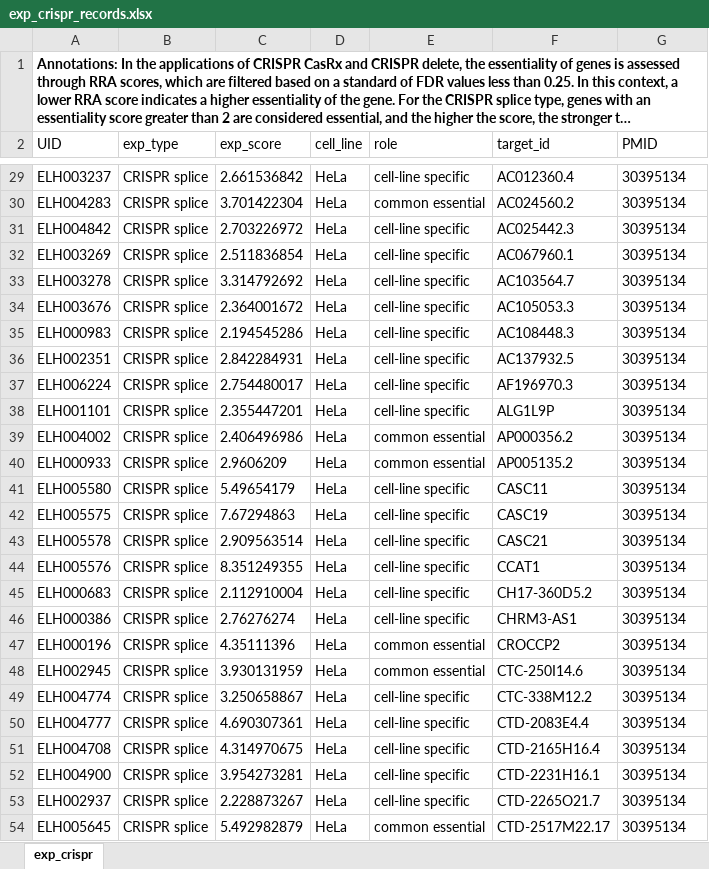
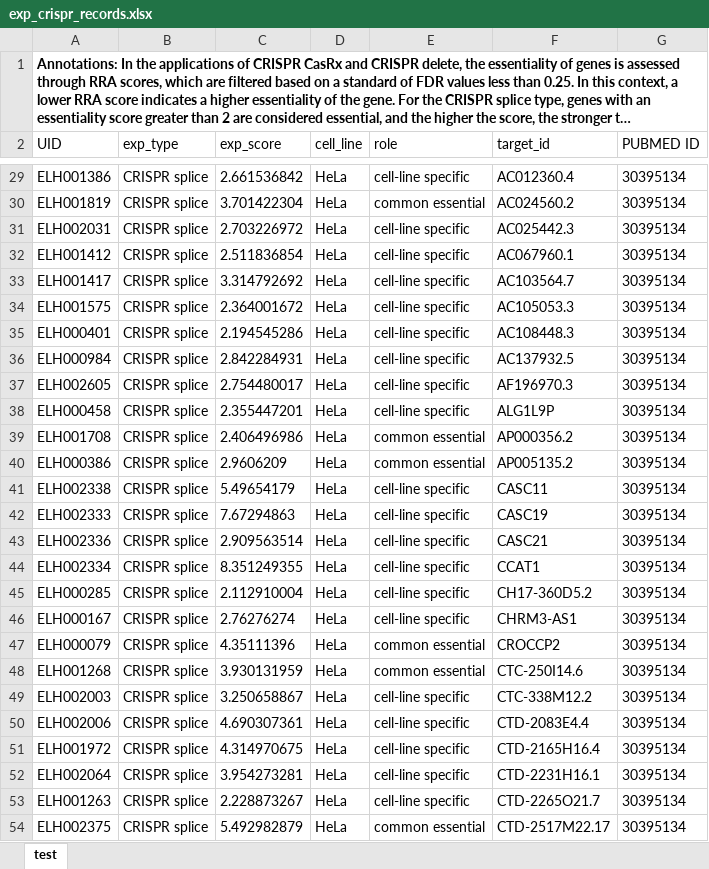
Before and after one commit to auggieyd/dbesslnc2.0, an Excel workbook: public/data/exp_crispr_records.xlsx, sheet test, drawn as a sheet; only a part is shown, gaps mark what is left out; long unchanged cells end in …; values as stored, in another font and other column widths than the file's, no borders; the diff covers the shown part only; the diff names each change by its address in the sheet, - before the commit and + after, or states it on an @@ line.

```diff
--- a/public/data/exp_crispr_records.xlsx (sheet test)
+++ b/public/data/exp_crispr_records.xlsx (sheet test)
-sheet tab: exp_crispr
+sheet tab: test
-G2: PMID
+G2: PUBMED ID
-A29 (UID): ELH003237
+A29 (UID): ELH001386
-A30 (UID): ELH004283
+A30 (UID): ELH001819
-A31 (UID): ELH004842
+A31 (UID): ELH002031
-A32 (UID): ELH003269
+A32 (UID): ELH001412
-A33 (UID): ELH003278
+A33 (UID): ELH001417
-A34 (UID): ELH003676
+A34 (UID): ELH001575
-A35 (UID): ELH000983
+A35 (UID): ELH000401
-A36 (UID): ELH002351
+A36 (UID): ELH000984
-A37 (UID): ELH006224
+A37 (UID): ELH002605
-A38 (UID): ELH001101
+A38 (UID): ELH000458
-A39 (UID): ELH004002
+A39 (UID): ELH001708
-A40 (UID): ELH000933
+A40 (UID): ELH000386
-A41 (UID): ELH005580
+A41 (UID): ELH002338
-A42 (UID): ELH005575
+A42 (UID): ELH002333
-A43 (UID): ELH005578
+A43 (UID): ELH002336
-A44 (UID): ELH005576
+A44 (UID): ELH002334
-A45 (UID): ELH000683
+A45 (UID): ELH000285
-A46 (UID): ELH000386
+A46 (UID): ELH000167
-A47 (UID): ELH000196
+A47 (UID): ELH000079
-A48 (UID): ELH002945
+A48 (UID): ELH001268
-A49 (UID): ELH004774
+A49 (UID): ELH002003
-A50 (UID): ELH004777
+A50 (UID): ELH002006
-A51 (UID): ELH004708
+A51 (UID): ELH001972
-A52 (UID): ELH004900
+A52 (UID): ELH002064
-A53 (UID): ELH002937
+A53 (UID): ELH001263
-A54 (UID): ELH005645
+A54 (UID): ELH002375
```
Also changed, not shown: 1400 edited cells elsewhere in this sheet, public/data/disease_related.xlsx, 43 other files.
